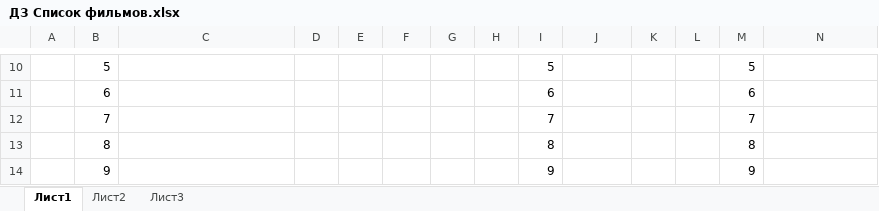
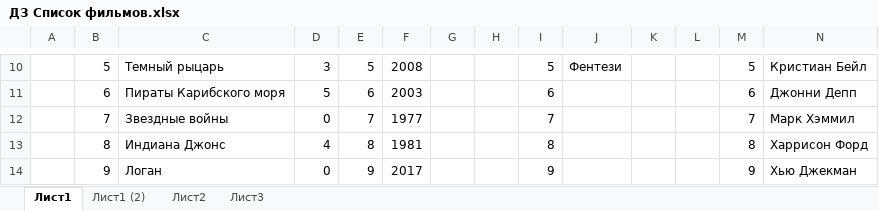
Before and after one commit to Aleksandr023/DataBaseStudy, an Excel workbook: Семинар 1/ДЗ Список фильмов.xlsx, sheet Лист1, drawn as a sheet; only a part is shown, gaps mark what is left out; values as stored, in another font and other column widths than the file's, no borders; the diff covers the shown part only; the diff names each change by its address in the sheet, - before the commit and + after, or states it on an @@ line.

```diff
--- a/Семинар 1/ДЗ Список фильмов.xlsx (sheet Лист1)
+++ b/Семинар 1/ДЗ Список фильмов.xlsx (sheet Лист1)
+sheet tab: Лист1 (2)
-C10: (empty)
+C10: Темный рыцарь
-D10: (empty)
+D10: 3
-E10: (empty)
+E10: 5
-F10: (empty)
+F10: 2008
-J10: (empty)
+J10: Фентези
-N10: (empty)
+N10: Кристиан Бейл
-C11: (empty)
+C11: Пираты Карибского моря
-D11: (empty)
+D11: 5
-E11: (empty)
+E11: 6
-F11: (empty)
+F11: 2003
-N11: (empty)
+N11: Джонни Депп
-C12: (empty)
+C12: Звездные войны
-D12: (empty)
+D12: 0
-E12: (empty)
+E12: 7
-F12: (empty)
+F12: 1977
-N12: (empty)
+N12: Марк Хэммил
-C13: (empty)
+C13: Индиана Джонс
-D13: (empty)
+D13: 4
-E13: (empty)
+E13: 8
-F13: (empty)
+F13: 1981
-N13: (empty)
+N13: Харрисон Форд
-C14: (empty)
+C14: Логан
-D14: (empty)
+D14: 0
-E14: (empty)
+E14: 9
-F14: (empty)
+F14: 2017
-N14: (empty)
+N14: Хью Джекман
```
Also changed, not shown: 30 edited cells elsewhere in this sheet, 2 other files.
